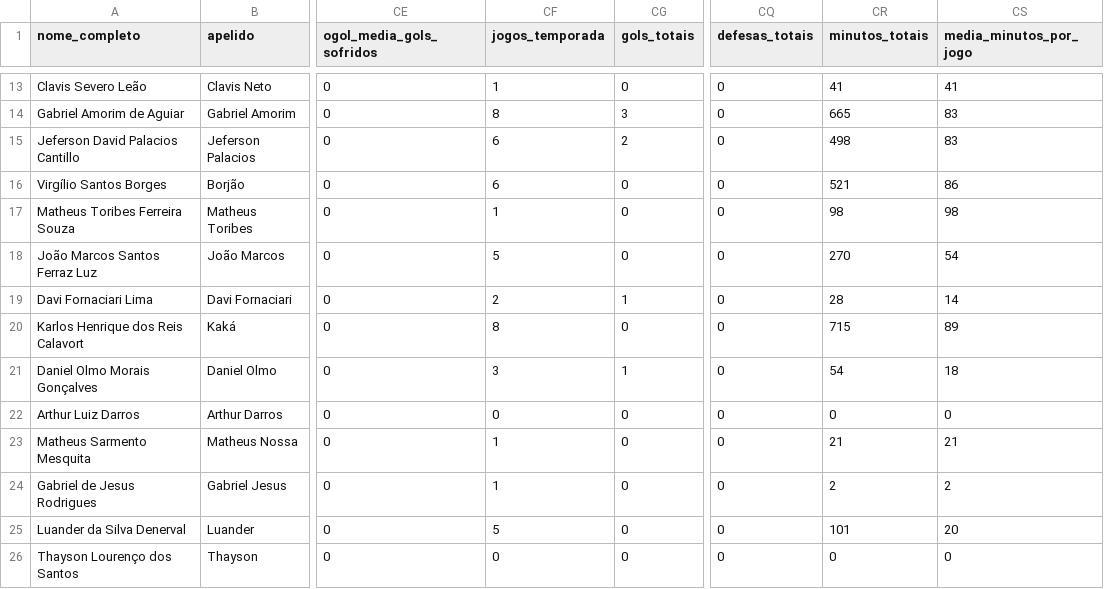
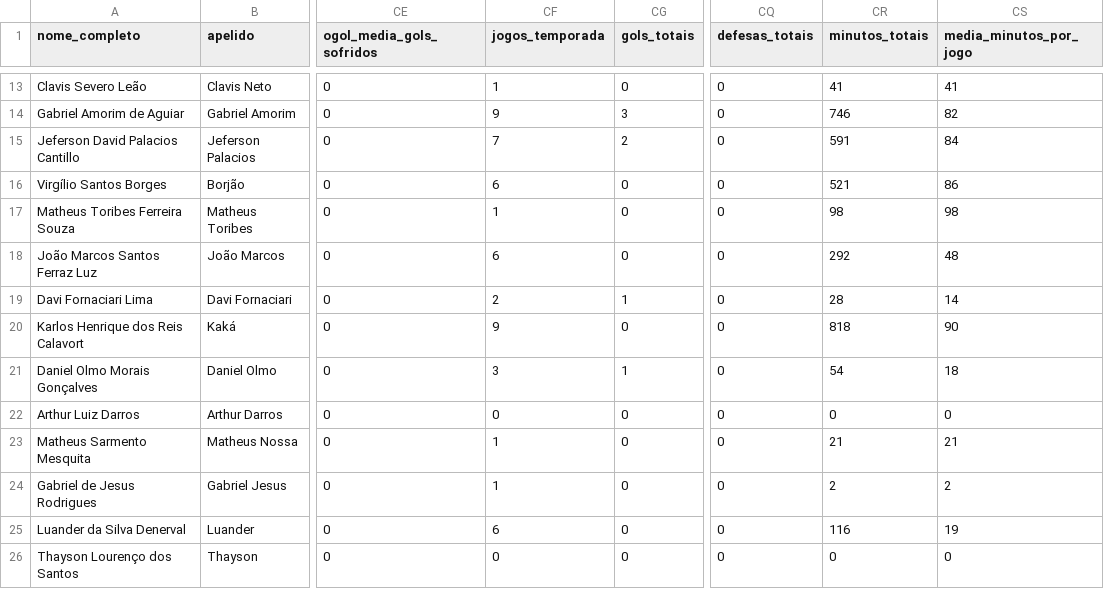
Before and after one commit to Guibfpinto/Web_App_Linhares, a CSV file: perfil_completo_jogadores_profissional_2026.csv, drawn as a sheet; only a part is shown, gaps mark what is left out; the diff covers the shown part only; the diff names each change by its address in the sheet, - before the commit and + after, or states it on an @@ line.

```diff
--- a/perfil_completo_jogadores_profissional_2026.csv
+++ b/perfil_completo_jogadores_profissional_2026.csv
-CF14 (jogos_temporada): 8
+CF14 (jogos_temporada): 9
-CR14 (minutos_totais): 665
+CR14 (minutos_totais): 746
-CS14 (media_minutos_por_jogo): 83
+CS14 (media_minutos_por_jogo): 82
-CF15 (jogos_temporada): 6
+CF15 (jogos_temporada): 7
-CR15 (minutos_totais): 498
+CR15 (minutos_totais): 591
-CS15 (media_minutos_por_jogo): 83
+CS15 (media_minutos_por_jogo): 84
-CF18 (jogos_temporada): 5
+CF18 (jogos_temporada): 6
-CR18 (minutos_totais): 270
+CR18 (minutos_totais): 292
-CS18 (media_minutos_por_jogo): 54
+CS18 (media_minutos_por_jogo): 48
-CF20 (jogos_temporada): 8
+CF20 (jogos_temporada): 9
-CR20 (minutos_totais): 715
+CR20 (minutos_totais): 818
-CS20 (media_minutos_por_jogo): 89
+CS20 (media_minutos_por_jogo): 90
-CF25 (jogos_temporada): 5
+CF25 (jogos_temporada): 6
-CR25 (minutos_totais): 101
+CR25 (minutos_totais): 116
-CS25 (media_minutos_por_jogo): 20
+CS25 (media_minutos_por_jogo): 19
```
Also changed, not shown: 32 edited cells elsewhere in this file, 2 other files.
